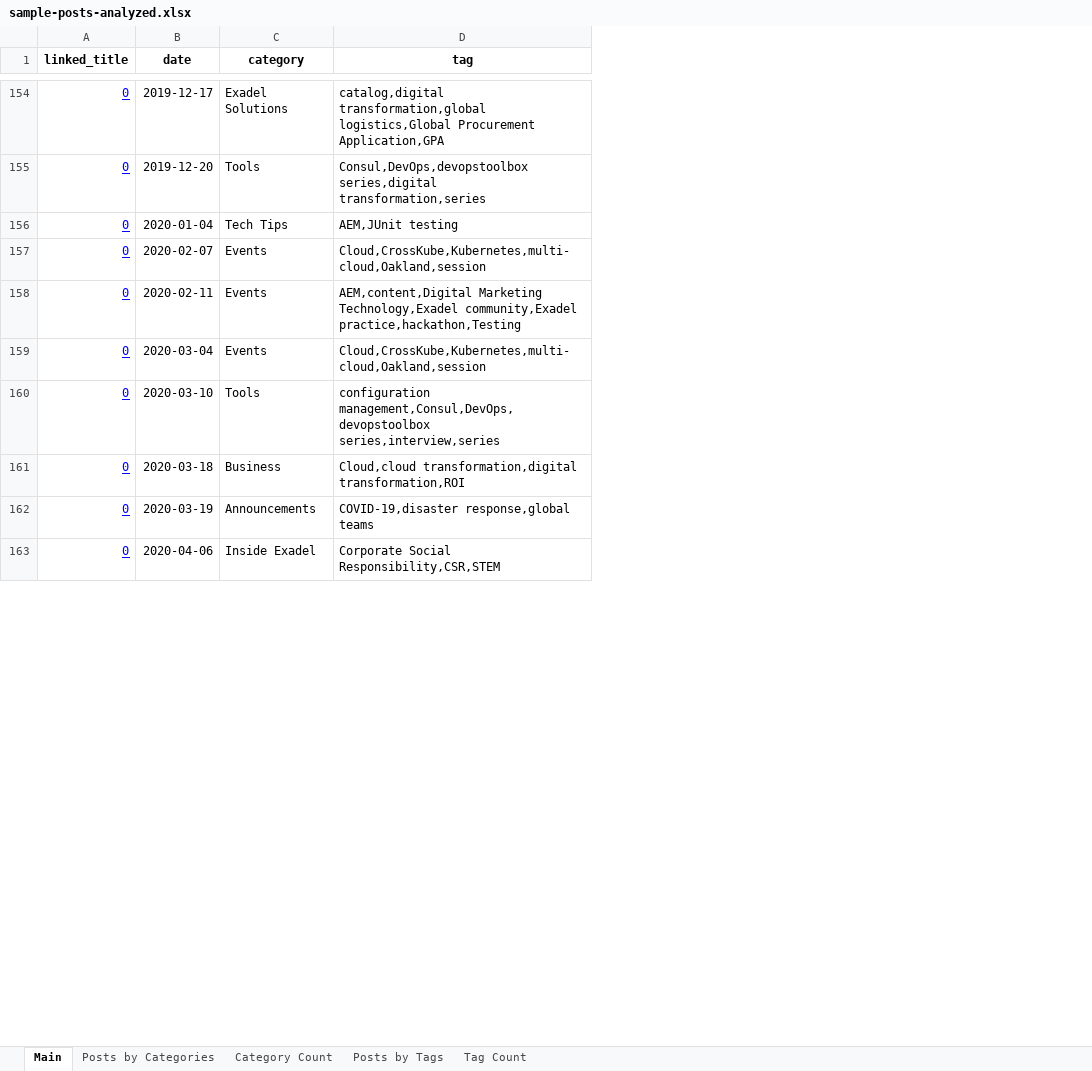
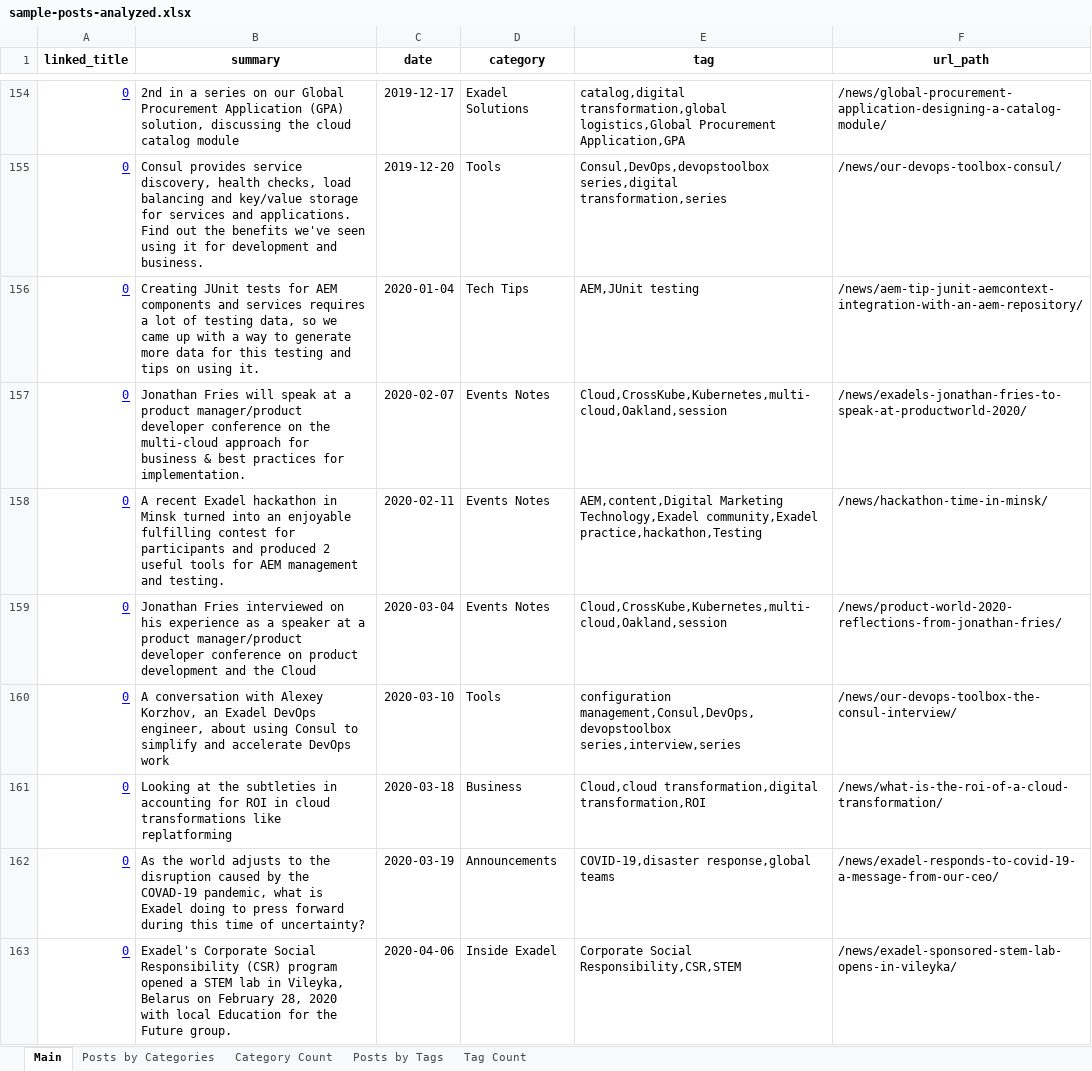
Before and after one commit to ccowens/wordpress-blog-posts-taxonomy, an Excel workbook: sample-posts-analyzed.xlsx, sheet Main, drawn as a sheet; only a part is shown, gaps mark what is left out; values as stored, in another font and other column widths than the file's, no borders; addresses are those after the commit; the diff covers the shown part only; the diff names each change by its address in the sheet, - before the commit and + after, or states it on an @@ line.

```diff
--- a/sample-posts-analyzed.xlsx (sheet Main)
+++ b/sample-posts-analyzed.xlsx (sheet Main)
+column B (summary), rows 154-163: 2nd in a series on our Global Procurement Application (GPA) solution, discussing the cloud catalog module | Consul provides service discovery, health checks, load balancing and key/value storage for services and applications. Find out the benefits we've seen using it for development and business. | Creating JUnit tests for AEM components and services requires a lot of testing data, so we came up with a way to generate more data for this testing and tips on using it. | Jonathan Fries will speak at a product manager/product developer conference on the multi-cloud approach for business & best practices for implementation. | A recent Exadel hackathon in Minsk turned into an enjoyable fulfilling contest for participants and produced 2 useful tools for AEM management and testing. | Jonathan Fries interviewed on his experience as a speaker at a product manager/product developer conference on product development and the Cloud | A conversation with Alexey Korzhov, an Exadel DevOps engineer, about using Consul to simplify and accelerate DevOps work | Looking at the subtleties in accounting for ROI in cloud transformations like replatforming | As the world adjusts to the disruption caused by the COVAD-19 pandemic, what is Exadel doing to press forward during this time of uncertainty? | Exadel's Corporate Social Responsibility (CSR) program opened a STEM lab in Vileyka, Belarus on February 28, 2020 with local Education for the Future group.
+column F (url_path), rows 154-163: /news/global-procurement-application-designing-a-catalog-module/ | /news/our-devops-toolbox-consul/ | /news/aem-tip-junit-aemcontext-integration-with-an-aem-repository/ | /news/exadels-jonathan-fries-to-speak-at-productworld-2020/ | /news/hackathon-time-in-minsk/ | /news/product-world-2020-reflections-from-jonathan-fries/ | /news/our-devops-toolbox-the-consul-interview/ | /news/what-is-the-roi-of-a-cloud-transformation/ | /news/exadel-responds-to-covid-19-a-message-from-our-ceo/ | /news/exadel-sponsored-stem-lab-opens-in-vileyka/
-D157:D159 (category): Events
+D157:D159 (category): Events Notes
```
Also changed, not shown: 4 added rows, 1 removed row, 10 moved rows and 30 edited cells elsewhere in this sheet, sheet Posts by Tags, sheet Tag Count, sheet Posts by Categories, sheet Category Count, formulas that keep their value, 3 other files.
